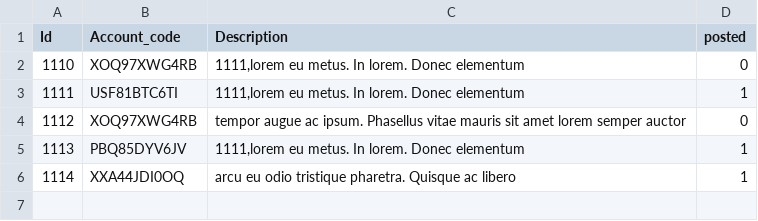
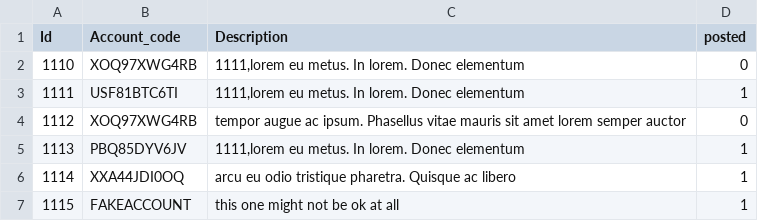
Before and after one commit to jpogil/dsw_challenge, a CSV file: data/journals.csv, drawn as a sheet.

```diff
--- a/data/journals.csv
+++ b/data/journals.csv
@@ -6 +6,2 @@ Id,Account_code,Description,posted
 1114,XXA44JDI0OQ,"arcu eu odio tristique pharetra. Quisque ac libero",1
+1115,FAKEACCOUNT,"this one might not be ok at all",1
```
Also changed, not shown: data/journals_lines.csv, 6 other files.
